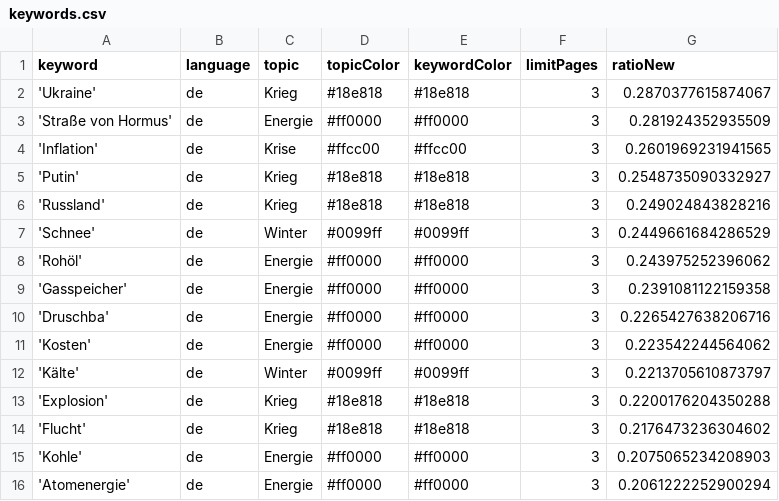
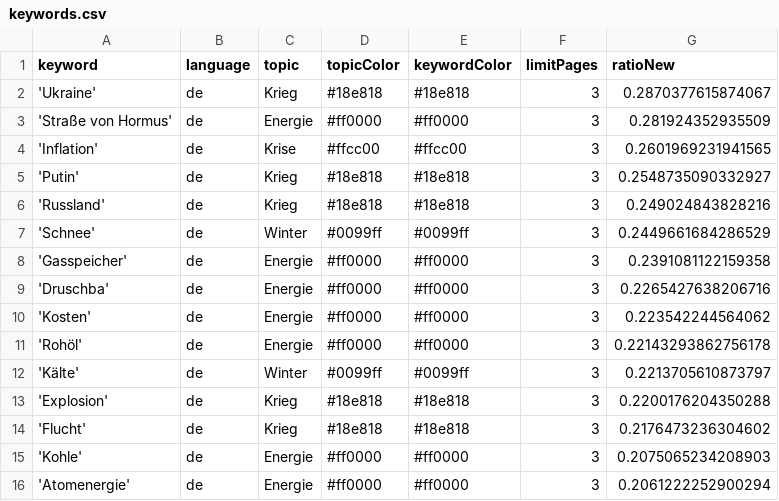
Before and after one commit to paularicarda-news/winterIsComing2, a CSV file: keywords.csv, drawn as a sheet; only a part is shown.

```diff
--- a/keywords.csv
+++ b/keywords.csv
@@ -7,3 +7,2 @@ keyword,language,topic,topicColor,keywordColor,limitPages,ratioNew
 'Schnee',de,Winter,#0099ff,#0099ff,3,0.2449661684286529
-'Rohöl',de,Energie,#ff0000,#ff0000,3,0.243975252396062
 'Gasspeicher',de,Energie,#ff0000,#ff0000,3,0.2391081122159358
@@ -11,2 +10,3 @@ keyword,language,topic,topicColor,keywordColor,limitPages,ratioNew
 'Kosten',de,Energie,#ff0000,#ff0000,3,0.223542244564062
+'Rohöl',de,Energie,#ff0000,#ff0000,3,0.22143293862756178
 'Kälte',de,Winter,#0099ff,#0099ff,3,0.2213705610873797
```
Also changed, not shown: csv/news_2026_03.csv, csv/news_2026_04.csv.
